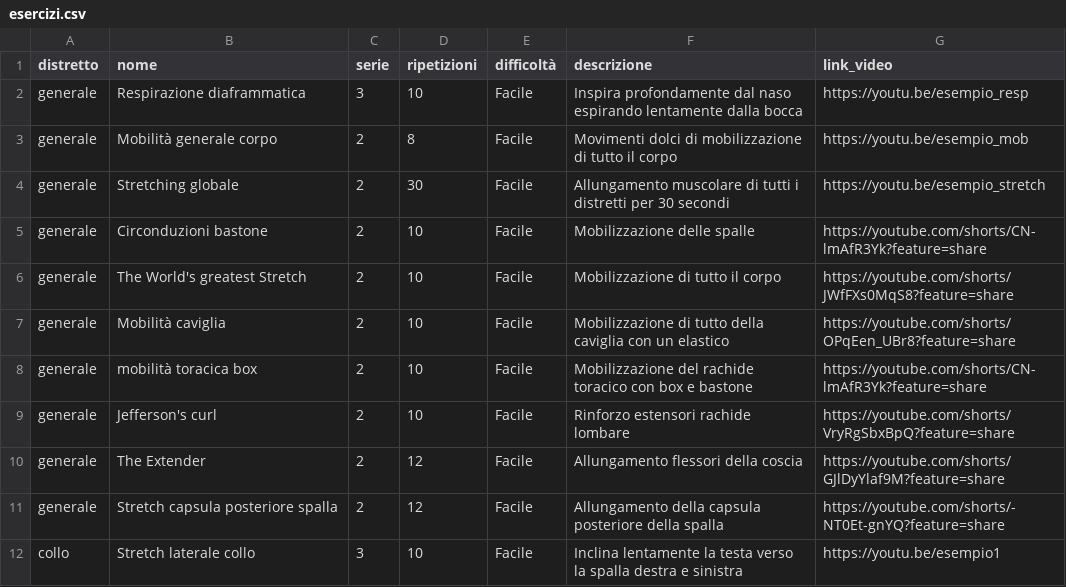
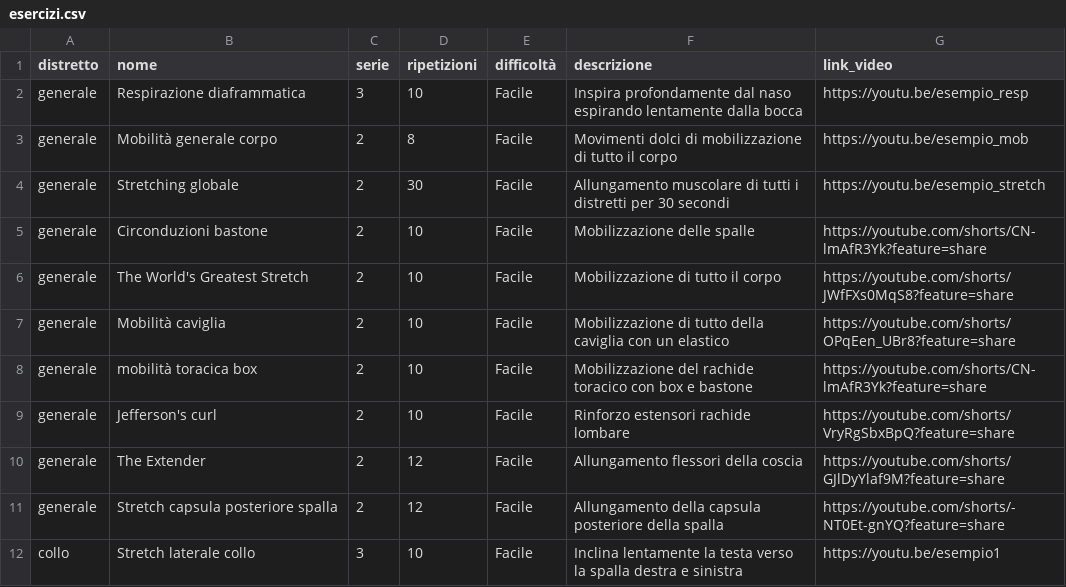
Before and after one commit to riccardorspl-spec/schede-pazienti-streamlit, a CSV file: esercizi.csv, drawn as a sheet; only a part is shown.

Commit message:
Update esercizi.csv

```diff
--- a/esercizi.csv
+++ b/esercizi.csv
@@ -5,3 +5,3 @@ generale,Stretching globale,2,30,Facile,Allungamento muscolare di tutti i distre
 generale,Circonduzioni bastone,2,10,Facile,Mobilizzazione delle spalle,https://youtube.com/shorts/CN-lmAfR3Yk?feature=share
-generale,The World's greatest Stretch,2,10,Facile,Mobilizzazione di tutto il corpo,https://youtube.com/shorts/JWfFXs0MqS8?feature=share
+generale,The World's Greatest Stretch,2,10,Facile,Mobilizzazione di tutto il corpo,https://youtube.com/shorts/JWfFXs0MqS8?feature=share
 generale,Mobilità caviglia,2,10,Facile,Mobilizzazione di tutto della caviglia con un elastico,https://youtube.com/shorts/OPqEen_UBr8?feature=share
```
